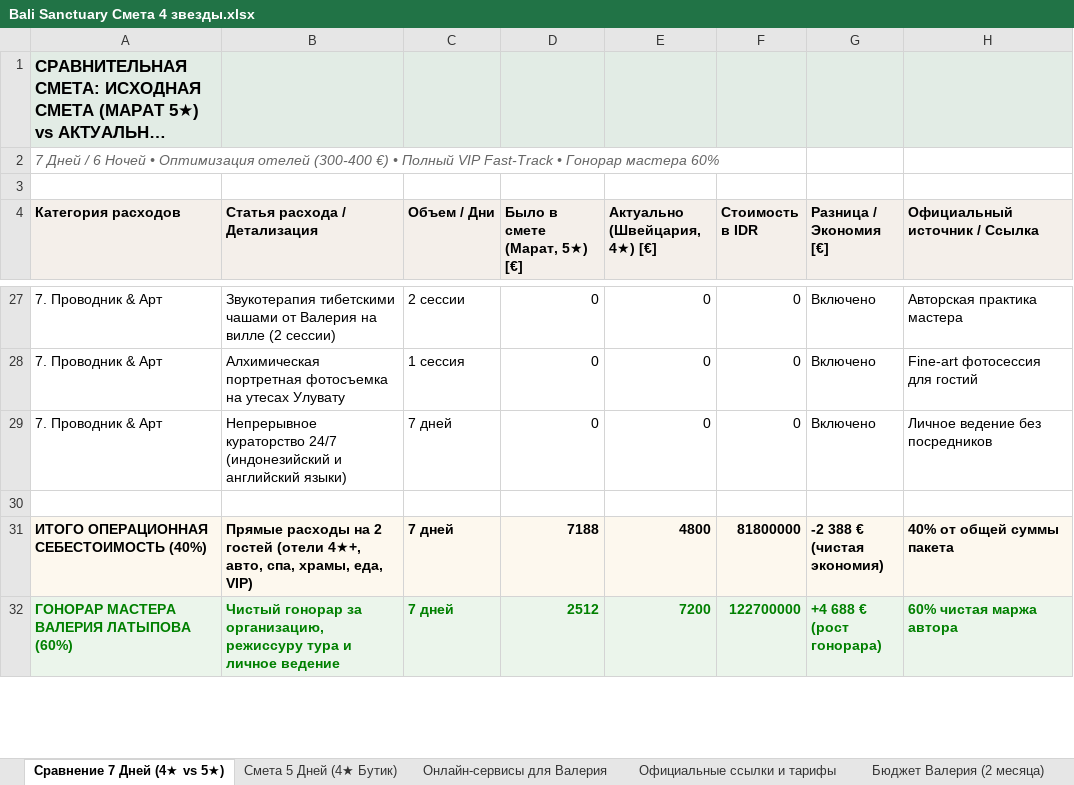
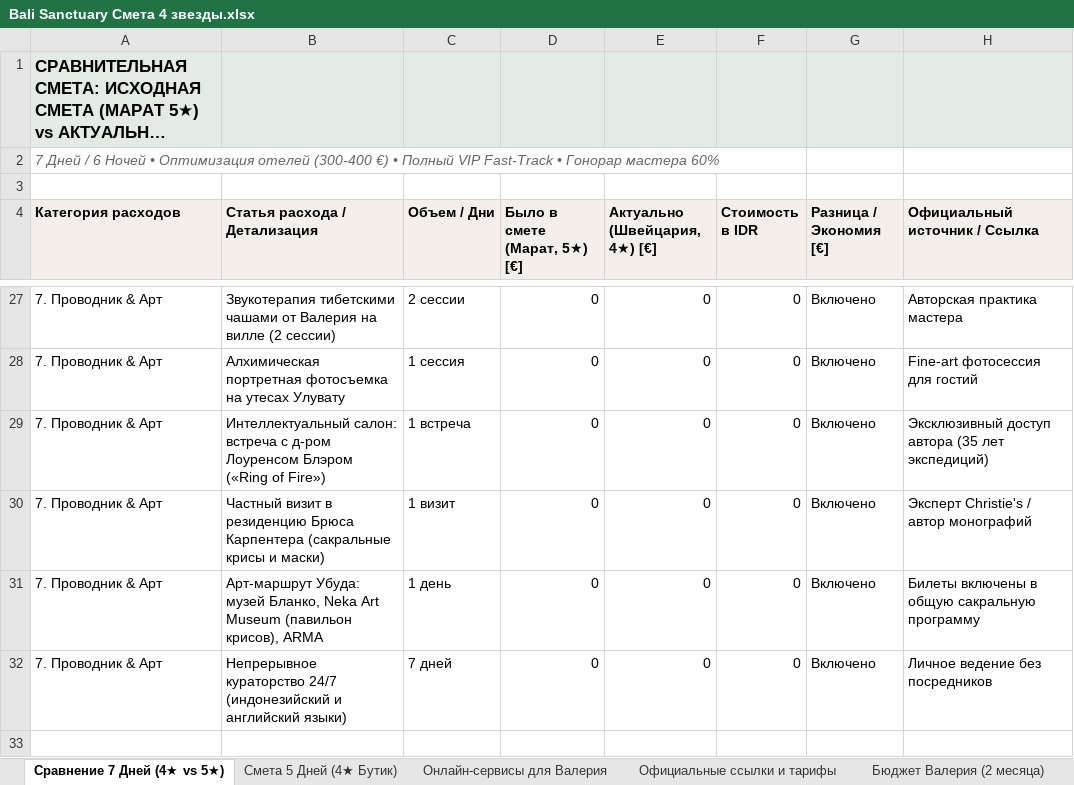
Before and after one commit to xp2bmdgmwc-boop/bali-tours, an Excel workbook: Bali Sanctuary Смета 4 звезды.xlsx, sheet Сравнение 7 Дней (4★ vs 5★), drawn as a sheet; only a part is shown, gaps mark what is left out; the shorter side is filled out with more unchanged rows; long unchanged cells end in …; values as stored, in another font and other column widths than the file's, no borders; the diff names each change by its address in the sheet, - before the commit and + after, or states it on an @@ line.

Commit message:
Добавлены музеи Убуда (Бланко, Нека, АРМА) и интеллектуальные салоны (Лоуренс Блэр, Брюс Карпентер)

```diff
--- a/Bali Sanctuary Смета 4 звезды.xlsx (sheet Сравнение 7 Дней (4★ vs 5★))
+++ b/Bali Sanctuary Смета 4 звезды.xlsx (sheet Сравнение 7 Дней (4★ vs 5★))
+row 29: 7. Проводник & Арт | Интеллектуальный салон: встреча с д-ром Лоуренсом Блэром («Ring of Fire») | 1 встреча | 0 | 0 | 0 | Включено | Эксклюзивный доступ автора (35 лет экспедиций)
+row 30: 7. Проводник & Арт | Частный визит в резиденцию Брюса Карпентера (сакральные крисы и маски) | 1 визит | 0 | 0 | 0 | Включено | Эксперт Christie's / автор монографий
+row 31: 7. Проводник & Арт | Арт-маршрут Убуда: музей Бланко, Neka Art Museum (павильон крисов), ARMA | 1 день | 0 | 0 | 0 | Включено | Билеты включены в общую сакральную программу
```
Also changed, not shown: sheet Официальные ссылки и тарифы, sheet Смета 5 Дней (4★ Бутик), 1 other file.
